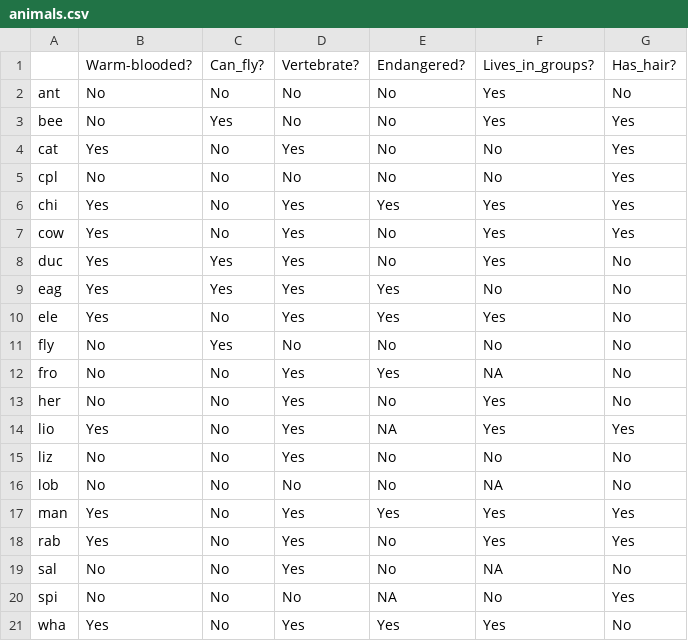
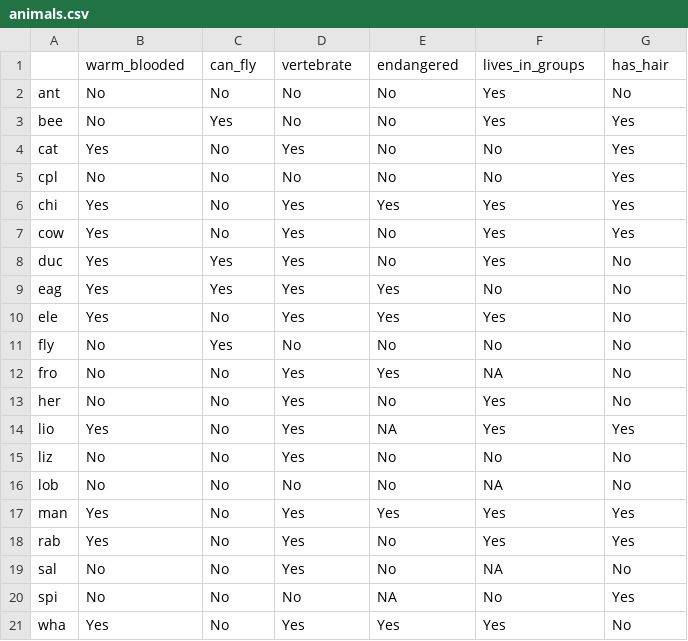
Before and after one commit to 2026-09-SDS293/SDS293_lectures, a CSV file: data/animals.csv, drawn as a sheet; removed rows and columns are numbered as before the commit, all else as after; the diff names each change by its address in the sheet, - before the commit and + after, or states it on an @@ line.

Commit message:
update animals

```diff
--- a/data/animals.csv
+++ b/data/animals.csv
-row 1:  | Warm-blooded? | Can_fly? | Vertebrate? | Endangered? | Lives_in_groups? | Has_hair?
+row 1:  | warm_blooded | can_fly | vertebrate | endangered | lives_in_groups | has_hair
```
